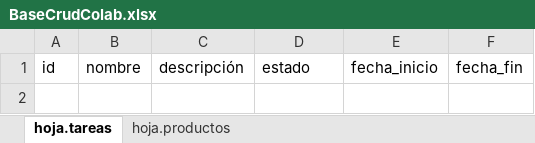
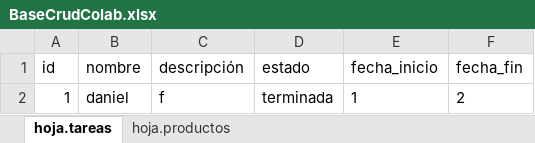
Before and after one commit to Drawel514/gitflow_practica, an Excel workbook: BaseCrudColab.xlsx, sheet hoja.tareas, drawn as a sheet; values as stored, in another font and other column widths than the file's, no borders; the diff names each change by its address in the sheet, - before the commit and + after, or states it on an @@ line.

```diff
--- a/BaseCrudColab.xlsx (sheet hoja.tareas)
+++ b/BaseCrudColab.xlsx (sheet hoja.tareas)
+row 2: 1 | daniel | f | terminada | 1 | 2
```
Also changed, not shown: 1 other file.
